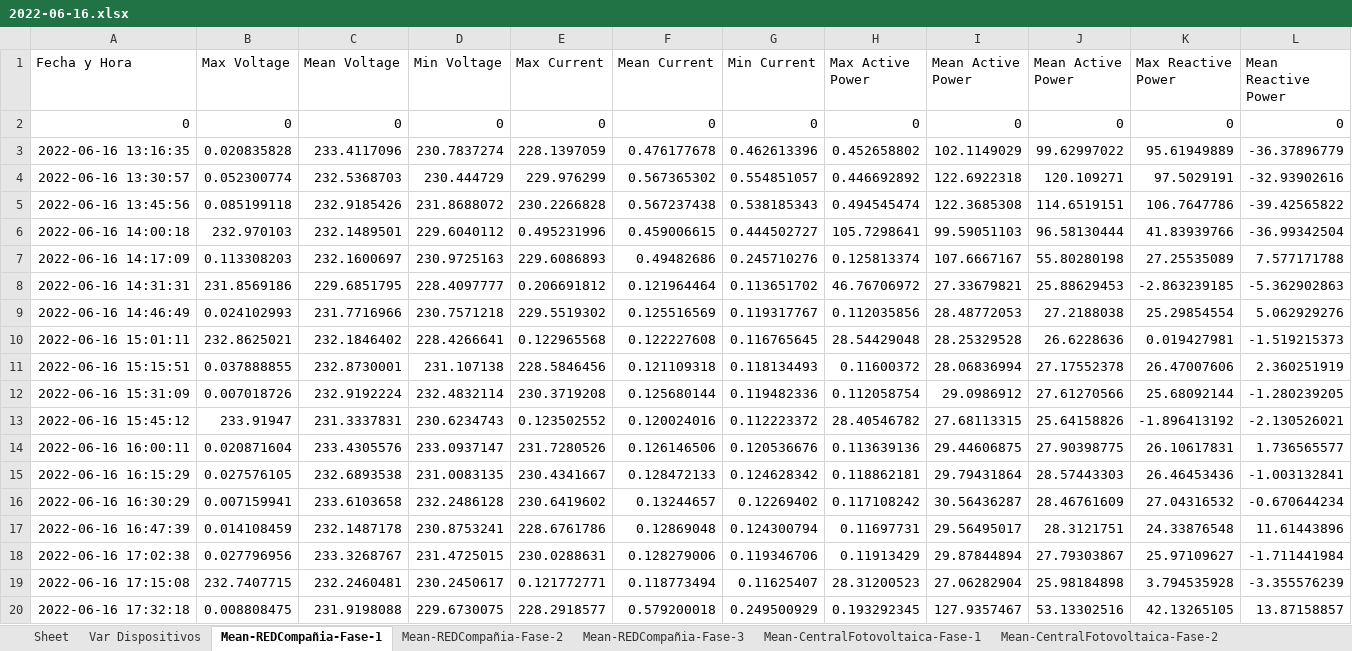
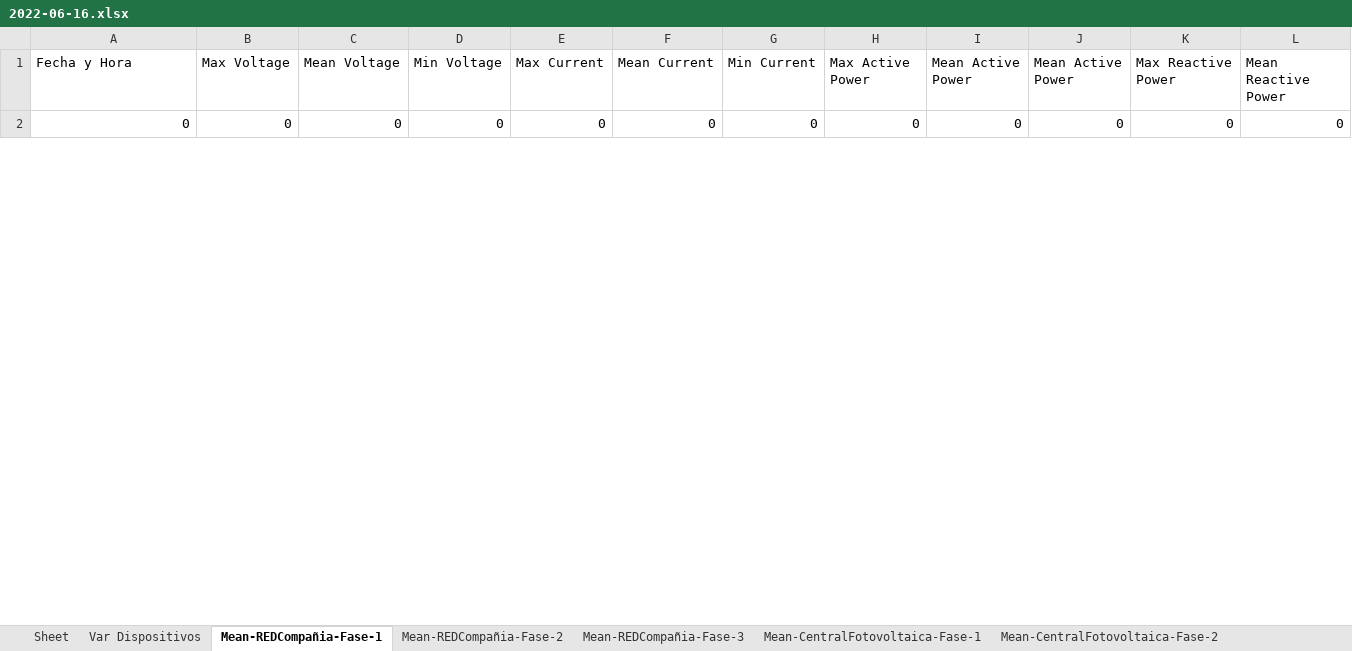
Before and after one commit to nachovera93/Ser-Raspberry, an Excel workbook: 2022-06-16.xlsx, sheet Mean-REDCompañia-Fase-1, drawn as a sheet; only a part is shown; values as stored, in another font and other column widths than the file's, no borders; removed rows and columns are numbered as before the commit, all else as after; rows hold the shown columns only; the diff covers the shown part only; the diff names each change by its address in the sheet, - before the commit and + after, or states it on an @@ line.

```diff
--- a/2022-06-16.xlsx (sheet Mean-REDCompañia-Fase-1)
+++ b/2022-06-16.xlsx (sheet Mean-REDCompañia-Fase-1)
-row 3: 2022-06-16 13:16:35 | 0.020835828 | 233.4117096 | 230.7837274 | 228.1397059 | 0.476177678 | 0.462613396 | 0.452658802 | 102.1149029 | 99.62997022 | 95.61949889 | -36.37896779
-row 4: 2022-06-16 13:30:57 | 0.052300774 | 232.5368703 | 230.444729 | 229.976299 | 0.567365302 | 0.554851057 | 0.446692892 | 122.6922318 | 120.109271 | 97.5029191 | -32.93902616
-row 5: 2022-06-16 13:45:56 | 0.085199118 | 232.9185426 | 231.8688072 | 230.2266828 | 0.567237438 | 0.538185343 | 0.494545474 | 122.3685308 | 114.6519151 | 106.7647786 | -39.42565822
-row 6: 2022-06-16 14:00:18 | 232.970103 | 232.1489501 | 229.6040112 | 0.495231996 | 0.459006615 | 0.444502727 | 105.7298641 | 99.59051103 | 96.58130444 | 41.83939766 | -36.99342504
-row 7: 2022-06-16 14:17:09 | 0.113308203 | 232.1600697 | 230.9725163 | 229.6086893 | 0.49482686 | 0.245710276 | 0.125813374 | 107.6667167 | 55.80280198 | 27.25535089 | 7.577171788
-row 8: 2022-06-16 14:31:31 | 231.8569186 | 229.6851795 | 228.4097777 | 0.206691812 | 0.121964464 | 0.113651702 | 46.76706972 | 27.33679821 | 25.88629453 | -2.863239185 | -5.362902863
-row 9: 2022-06-16 14:46:49 | 0.024102993 | 231.7716966 | 230.7571218 | 229.5519302 | 0.125516569 | 0.119317767 | 0.112035856 | 28.48772053 | 27.2188038 | 25.29854554 | 5.062929276
-row 10: 2022-06-16 15:01:11 | 232.8625021 | 232.1846402 | 228.4266641 | 0.122965568 | 0.122227608 | 0.116765645 | 28.54429048 | 28.25329528 | 26.6228636 | 0.019427981 | -1.519215373
-row 11: 2022-06-16 15:15:51 | 0.037888855 | 232.8730001 | 231.107138 | 228.5846456 | 0.121109318 | 0.118134493 | 0.11600372 | 28.06836994 | 27.17552378 | 26.47007606 | 2.360251919
-row 12: 2022-06-16 15:31:09 | 0.007018726 | 232.9192224 | 232.4832114 | 230.3719208 | 0.125680144 | 0.119482336 | 0.112058754 | 29.0986912 | 27.61270566 | 25.68092144 | -1.280239205
-row 13: 2022-06-16 15:45:12 | 233.91947 | 231.3337831 | 230.6234743 | 0.123502552 | 0.120024016 | 0.112223372 | 28.40546782 | 27.68113315 | 25.64158826 | -1.896413192 | -2.130526021
-row 14: 2022-06-16 16:00:11 | 0.020871604 | 233.4305576 | 233.0937147 | 231.7280526 | 0.126146506 | 0.120536676 | 0.113639136 | 29.44606875 | 27.90398775 | 26.10617831 | 1.736565577
-row 15: 2022-06-16 16:15:29 | 0.027576105 | 232.6893538 | 231.0083135 | 230.4341667 | 0.128472133 | 0.124628342 | 0.118862181 | 29.79431864 | 28.57443303 | 26.46453436 | -1.003132841
-row 16: 2022-06-16 16:30:29 | 0.007159941 | 233.6103658 | 232.2486128 | 230.6419602 | 0.13244657 | 0.12269402 | 0.117108242 | 30.56436287 | 28.46761609 | 27.04316532 | -0.670644234
-row 17: 2022-06-16 16:47:39 | 0.014108459 | 232.1487178 | 230.8753241 | 228.6761786 | 0.12869048 | 0.124300794 | 0.11697731 | 29.56495017 | 28.3121751 | 24.33876548 | 11.61443896
-row 18: 2022-06-16 17:02:38 | 0.027796956 | 233.3268767 | 231.4725015 | 230.0288631 | 0.128279006 | 0.119346706 | 0.11913429 | 29.87844894 | 27.79303867 | 25.97109627 | -1.711441984
-row 19: 2022-06-16 17:15:08 | 232.7407715 | 232.2460481 | 230.2450617 | 0.121772771 | 0.118773494 | 0.11625407 | 28.31200523 | 27.06282904 | 25.98184898 | 3.794535928 | -3.355576239
-row 20: 2022-06-16 17:32:18 | 0.008808475 | 231.9198088 | 229.6730075 | 228.2918577 | 0.579200018 | 0.249500929 | 0.193292345 | 127.9357467 | 53.13302516 | 42.13265105 | 13.87158857
```
Also changed, not shown: 12 added rows and 2 removed rows elsewhere in this sheet, sheet REDCompañia-Fase-3, sheet CentralFotovoltaica-Fase-3, sheet ConsumoCliente-Fase-3, sheet ConsumoCliente-Fase-2, sheet CentralFotovoltaica-Fase-1, sheet ConsumoCliente-Fase-1, 15 more sheets, 3 other files.
